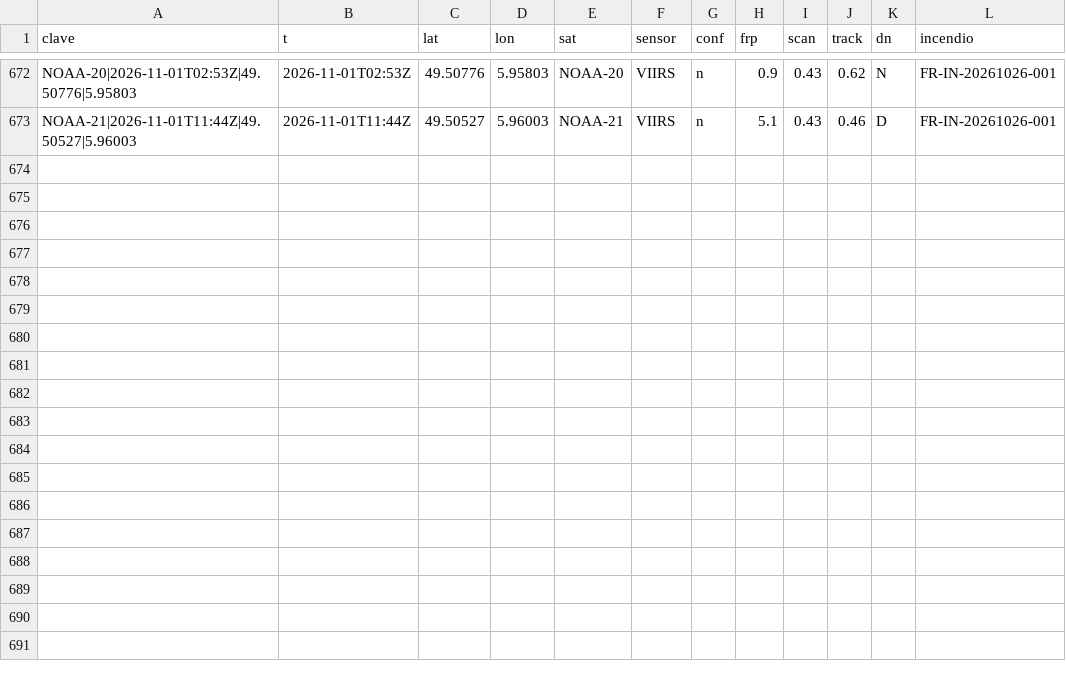
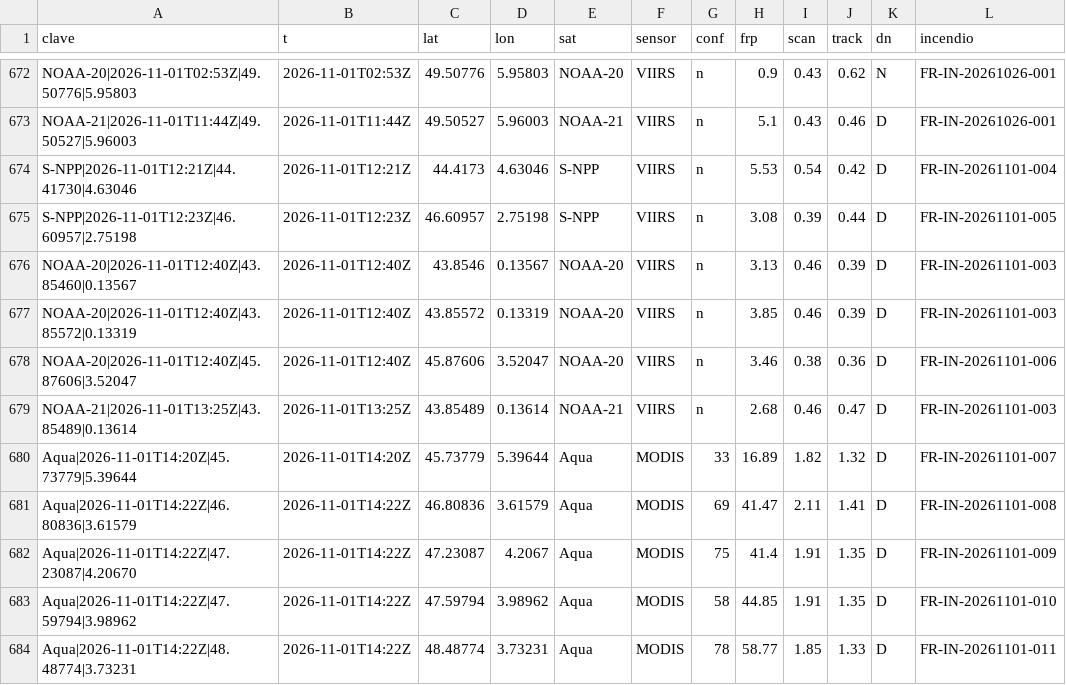
Before and after one commit to Asensio94/vigia-incendios, a CSV file: data/fr/focos/2026.csv, drawn as a sheet; only a part is shown, gaps mark what is left out; the diff names each change by its address in the sheet, - before the commit and + after, or states it on an @@ line.

```diff
--- a/data/fr/focos/2026.csv
+++ b/data/fr/focos/2026.csv
+row 674: S-NPP|2026-11-01T12:21Z|44.41730|4.63046 | 2026-11-01T12:21Z | 44.4173 | 4.63046 | S-NPP | VIIRS | n | 5.53 | 0.54 | 0.42 | D | FR-IN-20261101-004
+row 675: S-NPP|2026-11-01T12:23Z|46.60957|2.75198 | 2026-11-01T12:23Z | 46.60957 | 2.75198 | S-NPP | VIIRS | n | 3.08 | 0.39 | 0.44 | D | FR-IN-20261101-005
+row 676: NOAA-20|2026-11-01T12:40Z|43.85460|0.13567 | 2026-11-01T12:40Z | 43.8546 | 0.13567 | NOAA-20 | VIIRS | n | 3.13 | 0.46 | 0.39 | D | FR-IN-20261101-003
+row 677: NOAA-20|2026-11-01T12:40Z|43.85572|0.13319 | 2026-11-01T12:40Z | 43.85572 | 0.13319 | NOAA-20 | VIIRS | n | 3.85 | 0.46 | 0.39 | D | FR-IN-20261101-003
+row 678: NOAA-20|2026-11-01T12:40Z|45.87606|3.52047 | 2026-11-01T12:40Z | 45.87606 | 3.52047 | NOAA-20 | VIIRS | n | 3.46 | 0.38 | 0.36 | D | FR-IN-20261101-006
+row 679: NOAA-21|2026-11-01T13:25Z|43.85489|0.13614 | 2026-11-01T13:25Z | 43.85489 | 0.13614 | NOAA-21 | VIIRS | n | 2.68 | 0.46 | 0.47 | D | FR-IN-20261101-003
+row 680: Aqua|2026-11-01T14:20Z|45.73779|5.39644 | 2026-11-01T14:20Z | 45.73779 | 5.39644 | Aqua | MODIS | 33 | 16.89 | 1.82 | 1.32 | D | FR-IN-20261101-007
+row 681: Aqua|2026-11-01T14:22Z|46.80836|3.61579 | 2026-11-01T14:22Z | 46.80836 | 3.61579 | Aqua | MODIS | 69 | 41.47 | 2.11 | 1.41 | D | FR-IN-20261101-008
+row 682: Aqua|2026-11-01T14:22Z|47.23087|4.20670 | 2026-11-01T14:22Z | 47.23087 | 4.2067 | Aqua | MODIS | 75 | 41.4 | 1.91 | 1.35 | D | FR-IN-20261101-009
+row 683: Aqua|2026-11-01T14:22Z|47.59794|3.98962 | 2026-11-01T14:22Z | 47.59794 | 3.98962 | Aqua | MODIS | 58 | 44.85 | 1.91 | 1.35 | D | FR-IN-20261101-010
+row 684: Aqua|2026-11-01T14:22Z|48.48774|3.73231 | 2026-11-01T14:22Z | 48.48774 | 3.73231 | Aqua | MODIS | 78 | 58.77 | 1.85 | 1.33 | D | FR-IN-20261101-011
```
Also changed, not shown: 5 other files.
